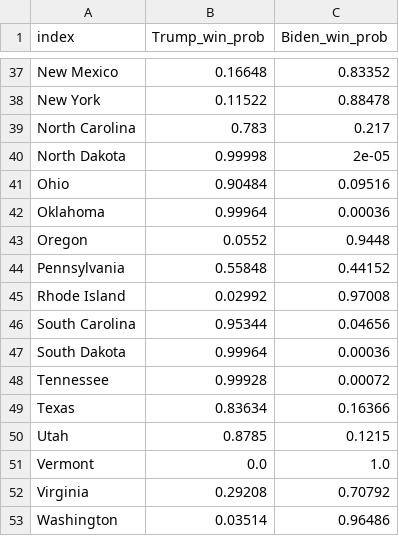
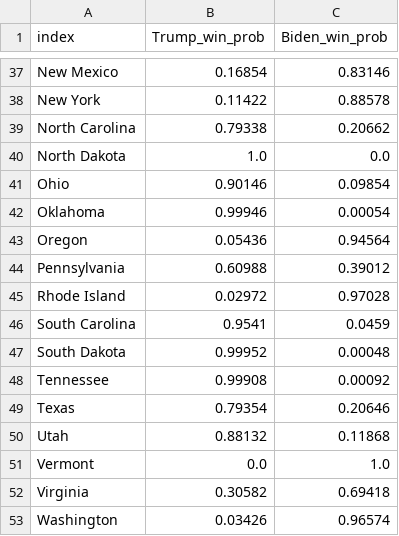
Before and after one commit to kunaaldesai/kunaaldesai.github.io, a CSV file: state_simulation_results.csv, drawn as a sheet; only a part is shown, gaps mark what is left out; the diff covers the shown part only; the diff names each change by its address in the sheet, - before the commit and + after, or states it on an @@ line.

```diff
--- a/state_simulation_results.csv
+++ b/state_simulation_results.csv
-B37 (Trump_win_prob): 0.16648
+B37 (Trump_win_prob): 0.16854
-C37 (Biden_win_prob): 0.83352
+C37 (Biden_win_prob): 0.83146
-B38 (Trump_win_prob): 0.11522
+B38 (Trump_win_prob): 0.11422
-C38 (Biden_win_prob): 0.88478
+C38 (Biden_win_prob): 0.88578
-B39 (Trump_win_prob): 0.783
+B39 (Trump_win_prob): 0.79338
-C39 (Biden_win_prob): 0.217
+C39 (Biden_win_prob): 0.20662
-B40 (Trump_win_prob): 0.99998
+B40 (Trump_win_prob): 1.0
-C40 (Biden_win_prob): 2e-05
+C40 (Biden_win_prob): 0.0
-B41 (Trump_win_prob): 0.90484
+B41 (Trump_win_prob): 0.90146
-C41 (Biden_win_prob): 0.09516
+C41 (Biden_win_prob): 0.09854
-B42 (Trump_win_prob): 0.99964
+B42 (Trump_win_prob): 0.99946
-C42 (Biden_win_prob): 0.00036
+C42 (Biden_win_prob): 0.00054
-B43 (Trump_win_prob): 0.0552
+B43 (Trump_win_prob): 0.05436
-C43 (Biden_win_prob): 0.9448
+C43 (Biden_win_prob): 0.94564
-B44 (Trump_win_prob): 0.55848
+B44 (Trump_win_prob): 0.60988
-C44 (Biden_win_prob): 0.44152
+C44 (Biden_win_prob): 0.39012
-B45 (Trump_win_prob): 0.02992
+B45 (Trump_win_prob): 0.02972
-C45 (Biden_win_prob): 0.97008
+C45 (Biden_win_prob): 0.97028
-B46 (Trump_win_prob): 0.95344
+B46 (Trump_win_prob): 0.9541
-C46 (Biden_win_prob): 0.04656
+C46 (Biden_win_prob): 0.0459
-B47 (Trump_win_prob): 0.99964
+B47 (Trump_win_prob): 0.99952
-C47 (Biden_win_prob): 0.00036
+C47 (Biden_win_prob): 0.00048
-B48 (Trump_win_prob): 0.99928
+B48 (Trump_win_prob): 0.99908
-C48 (Biden_win_prob): 0.00072
+C48 (Biden_win_prob): 0.00092
-B49 (Trump_win_prob): 0.83634
+B49 (Trump_win_prob): 0.79354
-C49 (Biden_win_prob): 0.16366
+C49 (Biden_win_prob): 0.20646
-B50 (Trump_win_prob): 0.8785
+B50 (Trump_win_prob): 0.88132
-C50 (Biden_win_prob): 0.1215
+C50 (Biden_win_prob): 0.11868
-B52 (Trump_win_prob): 0.29208
+B52 (Trump_win_prob): 0.30582
-C52 (Biden_win_prob): 0.70792
+C52 (Biden_win_prob): 0.69418
-B53 (Trump_win_prob): 0.03514
+B53 (Trump_win_prob): 0.03426
-C53 (Biden_win_prob): 0.96486
+C53 (Biden_win_prob): 0.96574
```
Also changed, not shown: 68 edited cells elsewhere in this file, 6 other files.
